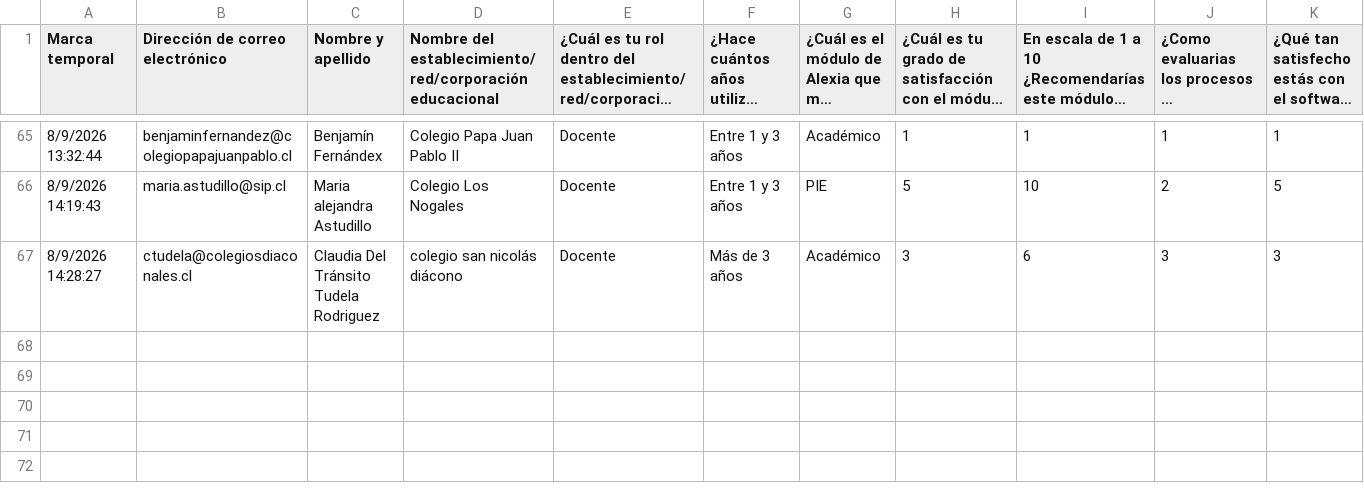
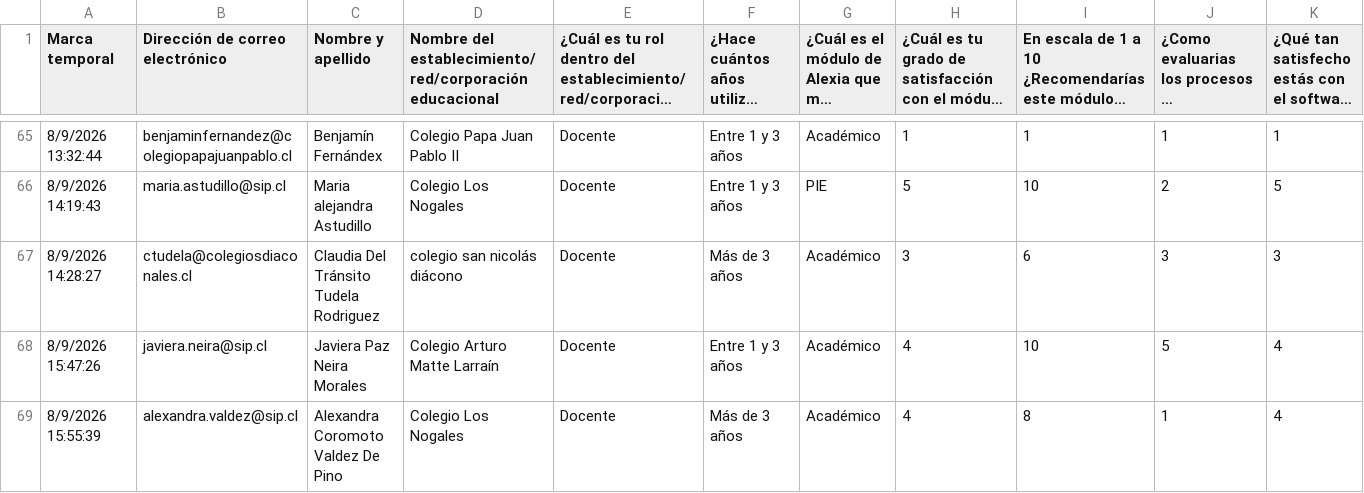
Before and after one commit to juliorod63/DATASETS, a CSV file: CL_Satisfacción_2026.csv, drawn as a sheet; only a part is shown, gaps mark what is left out; long unchanged cells end in …; rows hold the shown columns only; the diff names each change by its address in the sheet, - before the commit and + after, or states it on an @@ line.

Commit message:
Add files via upload
Actualizacion por nuevas encuentas.

```diff
--- a/CL_Satisfacción_2026.csv
+++ b/CL_Satisfacción_2026.csv
+row 68: 8/9/2026 15:47:26 | javiera.neira@sip.cl | Javiera Paz Neira Morales | Colegio Arturo Matte Larraín | Docente | Entre 1 y 3 años | Académico | 4 | 10 | 5 | 4
+row 69: 8/9/2026 15:55:39 | alexandra.valdez@sip.cl | Alexandra Coromoto Valdez De Pino | Colegio Los Nogales | Docente | Más de 3 años | Académico | 4 | 8 | 1 | 4
```
